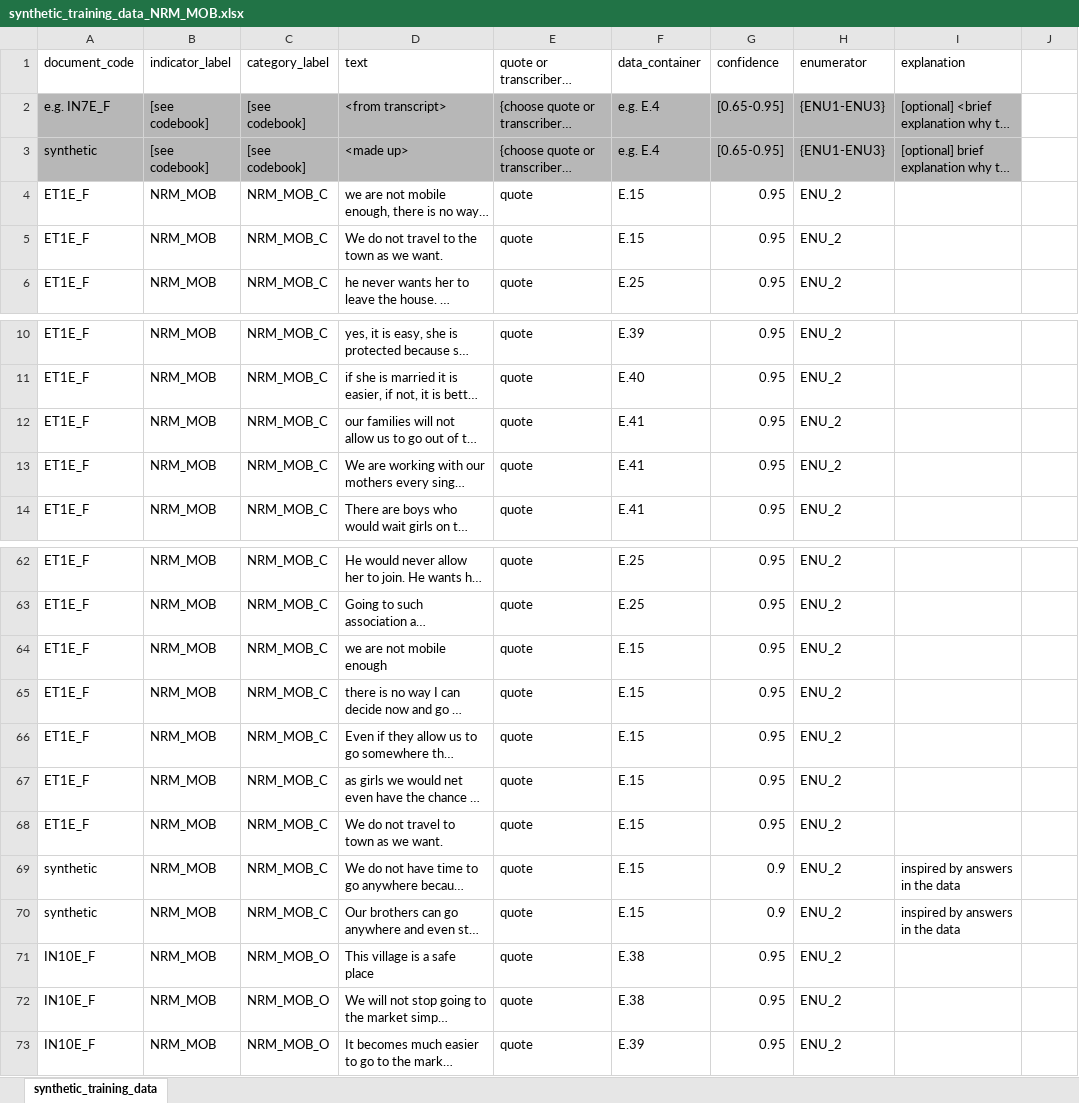
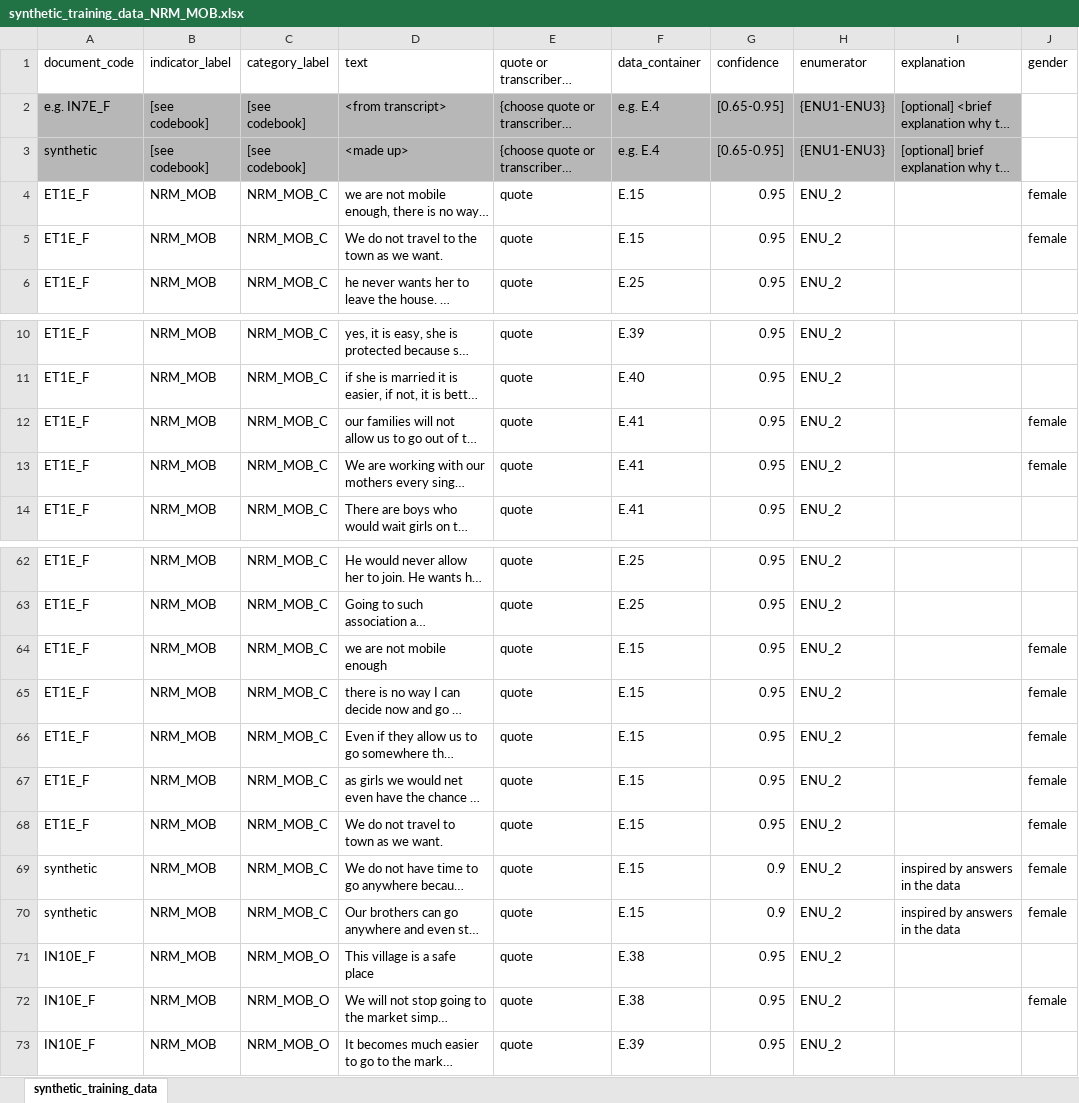
Before and after one commit to ElsLecoutere/Gendered-Dreams-and-Realities-GENNOVATE-ML, an Excel workbook: synthetic_training_data_NRM_MOB.xlsx, sheet synthetic_training_data, drawn as a sheet; only a part is shown, gaps mark what is left out; long unchanged cells end in …; values as stored, in another font and other column widths than the file's, no borders; charts and pictures not drawn; the diff names each change by its address in the sheet, - before the commit and + after, or states it on an @@ line.

```diff
--- a/synthetic_training_data_NRM_MOB.xlsx (sheet synthetic_training_data)
+++ b/synthetic_training_data_NRM_MOB.xlsx (sheet synthetic_training_data)
-J1: (empty)
+J1: gender
-J4:J5 (gender): (empty)
+J4:J5 (gender): female
-J12:J13 (gender): (empty)
+J12:J13 (gender): female
-J64:J70 (gender): (empty)
+J64:J70 (gender): female
-J72 (gender): (empty)
+J72 (gender): female
```
Also changed, not shown: charts or pictures, synthetic_training_data_ASP.xlsx, synthetic_training_data_GAP.xlsx, 4 other files.
